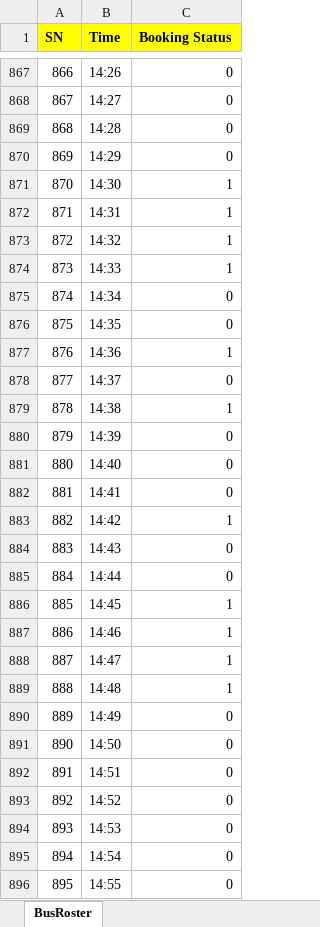
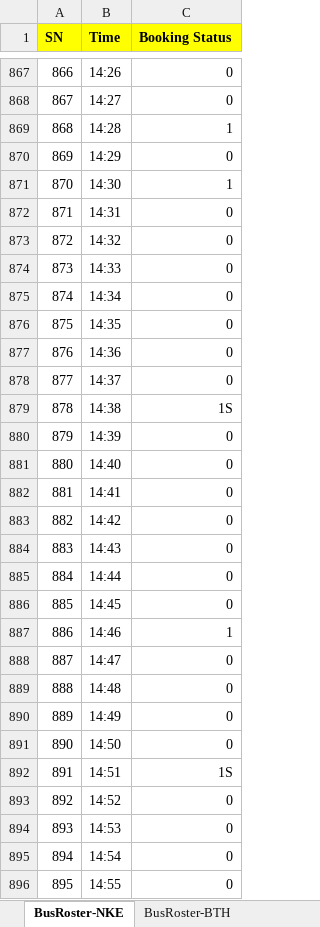
Before and after one commit to chetanbadgujar267/shellscript, an Excel workbook: BusRosterSoftware/BusRoster.xlsx, sheet BusRoster-NKE, drawn as a sheet; only a part is shown, gaps mark what is left out; values as stored, in another font and other column widths than the file's, no borders; the diff covers the shown part only; the diff names each change by its address in the sheet, - before the commit and + after, or states it on an @@ line.

Commit message:
Change in bus roster timing

```diff
--- a/BusRosterSoftware/BusRoster.xlsx (sheet BusRoster-NKE)
+++ b/BusRosterSoftware/BusRoster.xlsx (sheet BusRoster-NKE)
-sheet tab: BusRoster
+sheet tab: BusRoster-NKE
+sheet tab: BusRoster-BTH
-C869 (Booking Status): 0
+C869 (Booking Status): 1
-C872:C874 (Booking Status): 1
+C872:C874 (Booking Status): 0
-C877 (Booking Status): 1
+C877 (Booking Status): 0
-C879 (Booking Status): 1
+C879 (Booking Status): 1S
-C883 (Booking Status): 1
+C883 (Booking Status): 0
-C886 (Booking Status): 1
+C886 (Booking Status): 0
-C888:C889 (Booking Status): 1
+C888:C889 (Booking Status): 0
-C892 (Booking Status): 0
+C892 (Booking Status): 1S
```
Also changed, not shown: 351 added rows and 595 edited cells elsewhere in this sheet.
